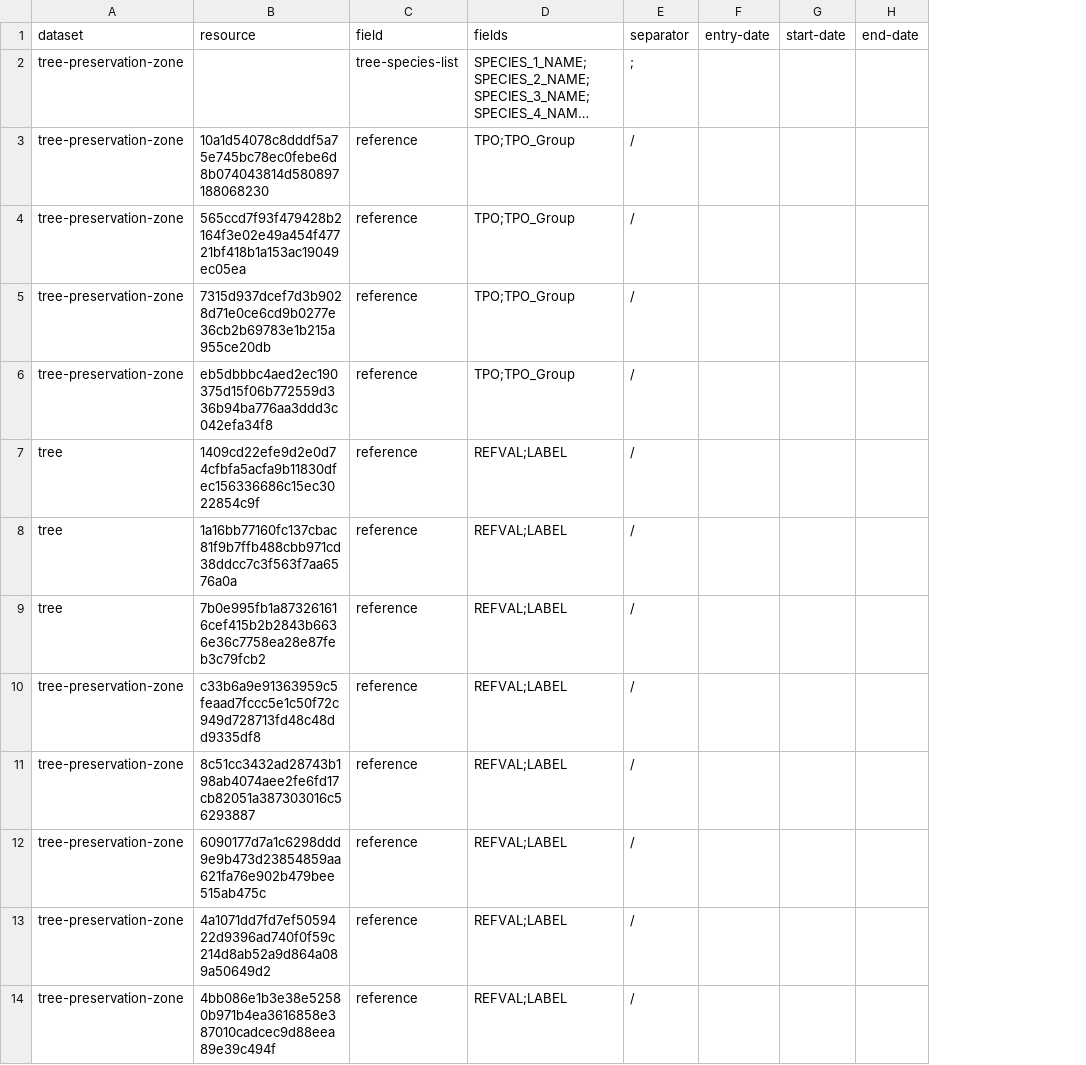
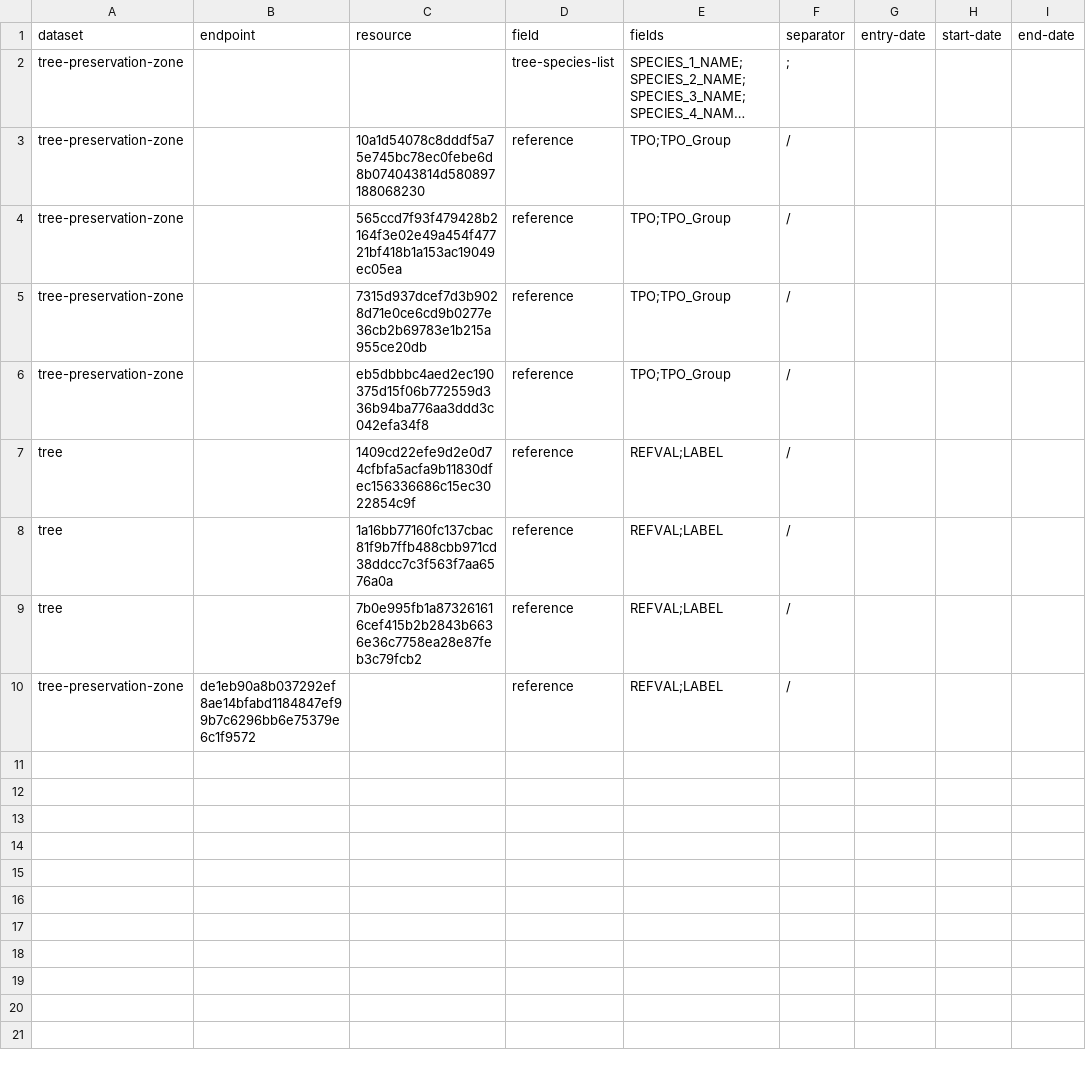
Before and after one commit to digital-land/tree-preservation-order-collection, a CSV file: pipeline/concat.csv, drawn as a sheet; long unchanged cells end in …; removed rows and columns are numbered as before the commit, all else as after; the diff names each change by its address in the sheet, - before the commit and + after, or states it on an @@ line.

```diff
--- a/pipeline/concat.csv
+++ b/pipeline/concat.csv
+column B (endpoint), row 10: de1eb90a8b037292ef8ae14bfabd1184847ef99b7c6296bb6e75379e6c1f9572
-C10 (resource): c33b6a9e91363959c5feaad7fccc5e1c50f72c949d728713fd48c48dd9335df8
+C10 (resource): (empty)
-row 11: tree-preservation-zone | 8c51cc3432ad28743b198ab4074aee2fe6fd17cb82051a387303016c56293887 | reference | REFVAL;LABEL | /
-row 12: tree-preservation-zone | 6090177d7a1c6298ddd9e9b473d23854859aa621fa76e902b479bee515ab475c | reference | REFVAL;LABEL | /
-row 13: tree-preservation-zone | 4a1071dd7fd7ef5059422d9396ad740f0f59c214d8ab52a9d864a089a50649d2 | reference | REFVAL;LABEL | /
-row 14: tree-preservation-zone | 4bb086e1b3e38e52580b971b4ea3616858e387010cadcec9d88eea89e39c494f | reference | REFVAL;LABEL | /
```
Also changed, not shown: pipeline/column.csv.
